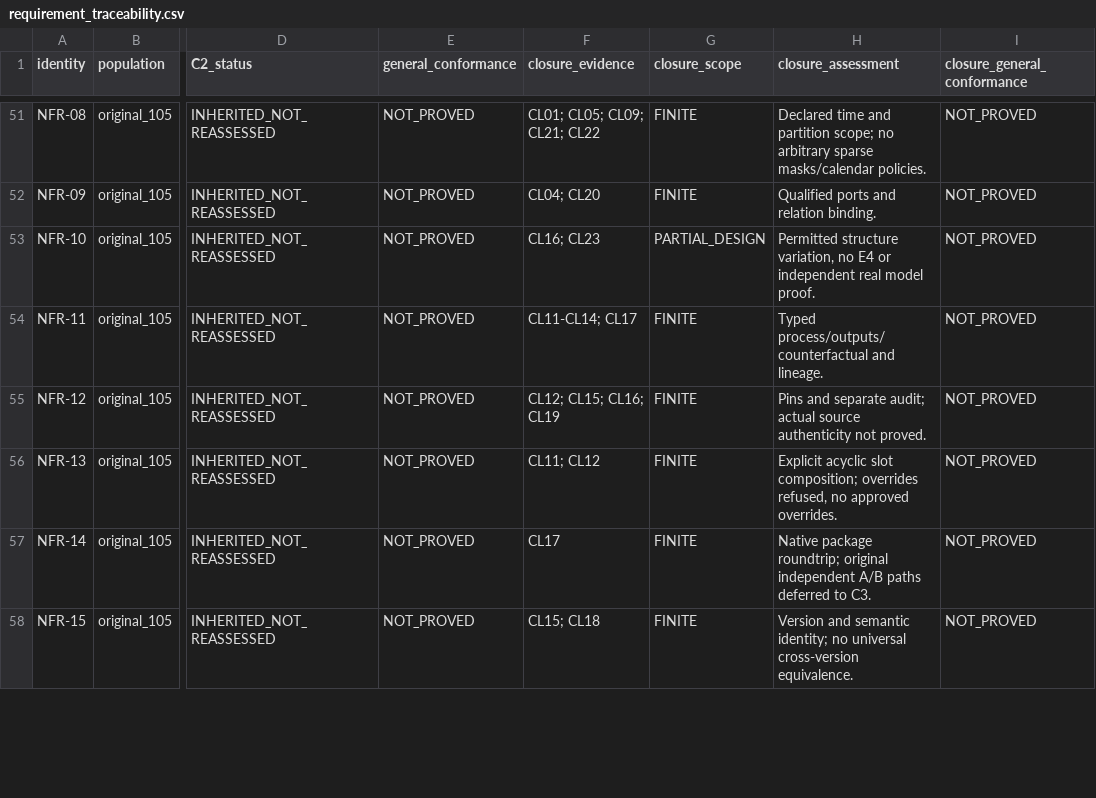
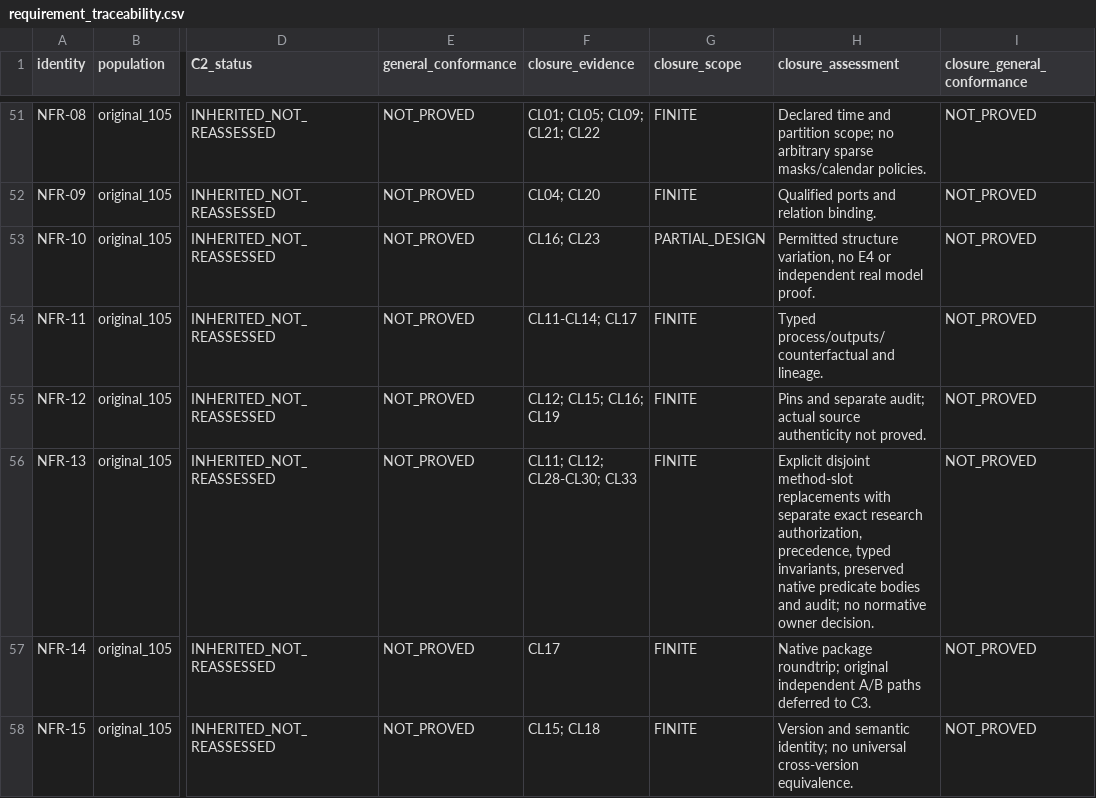
Before and after one commit to AlOussama/TYNDP_Products, a CSV file: Modelling_Language/study_contract_language/workstreams/BUNDLE_ML_04A_MS1_C2/closure_v1/requirement_traceability.csv, drawn as a sheet; only a part is shown, gaps mark what is left out; the diff covers the shown part only; the diff names each change by its address in the sheet, - before the commit and + after, or states it on an @@ line.

Commit message:
research(C2-final): preserve verified diagnostic source pins, block internal failures, verify disjoint override precedence

```diff
--- a/Modelling_Language/study_contract_language/workstreams/BUNDLE_ML_04A_MS1_C2/closure_v1/requirement_traceability.csv
+++ b/Modelling_Language/study_contract_language/workstreams/BUNDLE_ML_04A_MS1_C2/closure_v1/requirement_traceability.csv
-F56 (closure_evidence): CL11; CL12
+F56 (closure_evidence): CL11; CL12; CL28-CL30; CL33
-H56 (closure_assessment): Explicit acyclic slot composition; overrides refused, no approved overrides.
+H56 (closure_assessment): Explicit disjoint method-slot replacements with separate exact research authorization, precedence, typed invariants, preserved native predicate bodies and audit; no normative owner decision.
```
Also changed, not shown: 16 edited cells elsewhere in this file, 8 other files.
